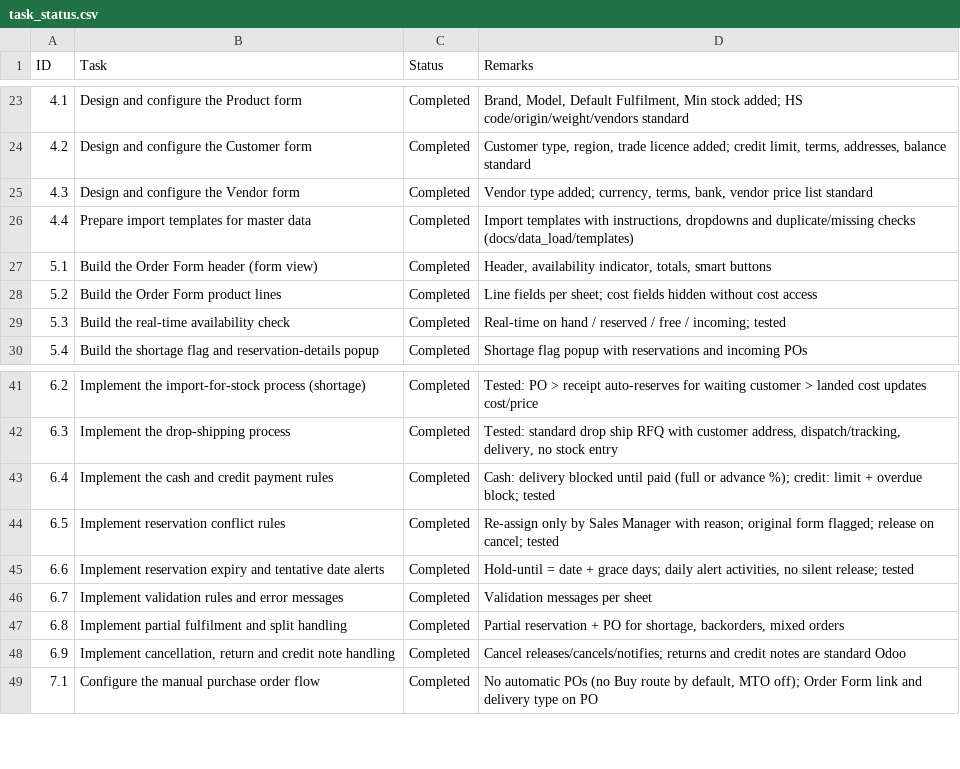
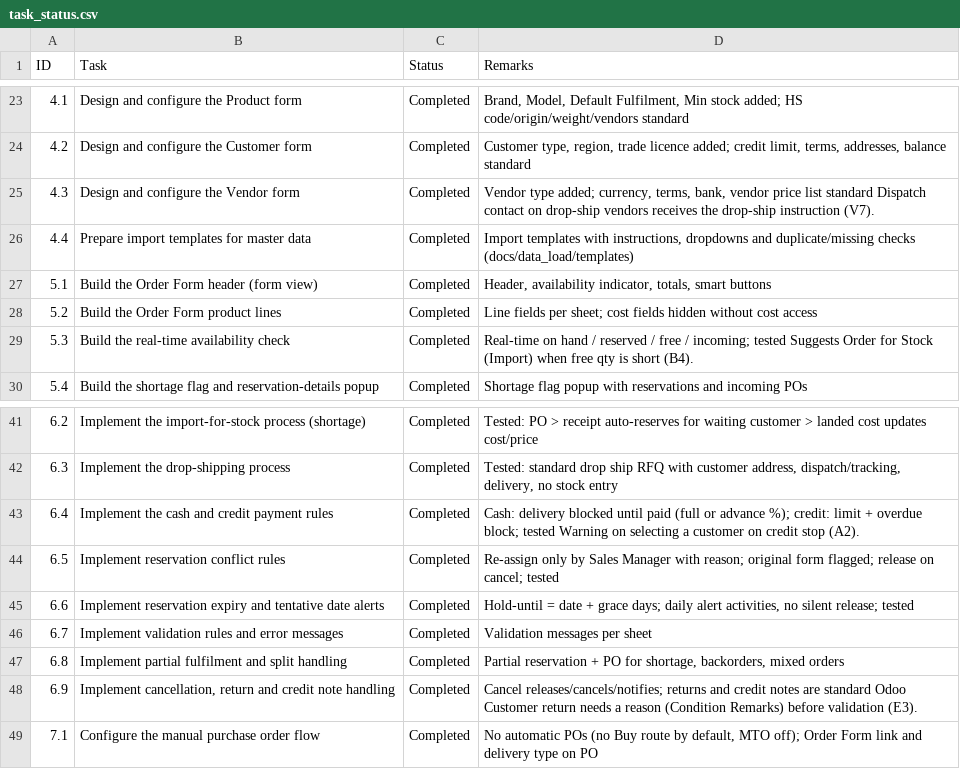
Before and after one commit to samanmeriwan/meriwan, a CSV file: docs/task_status.csv, drawn as a sheet; only a part is shown, gaps mark what is left out.

```diff
--- a/docs/task_status.csv
+++ b/docs/task_status.csv
@@ -24,3 +24,3 @@ ID,Task,Status,Remarks
 4.2,Design and configure the Customer form,Completed,"Customer type, region, trade licence added; credit limit, terms, addresses, balance standard"
-4.3,Design and configure the Vendor form,Completed,"Vendor type added; currency, terms, bank, vendor price list standard"
+4.3,Design and configure the Vendor form,Completed,"Vendor type added; currency, terms, bank, vendor price list standard Dispatch contact on drop-ship vendors receives the drop-ship instruction (V7)."
 4.4,Prepare import templates for master data,Completed,"Import templates with instructions, dropdowns and duplicate/missing checks (docs/data_load/templates)"
@@ -28,3 +28,3 @@ ID,Task,Status,Remarks
 5.2,Build the Order Form product lines,Completed,Line fields per sheet; cost fields hidden without cost access
-5.3,Build the real-time availability check,Completed,Real-time on hand / reserved / free / incoming; tested
+5.3,Build the real-time availability check,Completed,Real-time on hand / reserved / free / incoming; tested Suggests Order for Stock (Import) when free qty is short (B4).
 5.4,Build the shortage flag and reservation-details popup,Completed,Shortage flag popup with reservations and incoming POs
@@ -42,3 +42,3 @@ ID,Task,Status,Remarks
 6.3,Implement the drop-shipping process,Completed,"Tested: standard drop ship RFQ with customer address, dispatch/tracking, delivery, no stock entry"
-6.4,Implement the cash and credit payment rules,Completed,Cash: delivery blocked until paid (full or advance %); credit: limit + overdue block; tested
+6.4,Implement the cash and credit payment rules,Completed,Cash: delivery blocked until paid (full or advance %); credit: limit + overdue block; tested Warning on selecting a customer on credit stop (A2).
 6.5,Implement reservation conflict rules,Completed,Re-assign only by Sales Manager with reason; original form flagged; release on cancel; tested
@@ -47,3 +47,3 @@ ID,Task,Status,Remarks
 6.8,Implement partial fulfilment and split handling,Completed,"Partial reservation + PO for shortage, backorders, mixed orders"
-6.9,"Implement cancellation, return and credit note handling",Completed,Cancel releases/cancels/notifies; returns and credit notes are standard Odoo
+6.9,"Implement cancellation, return and credit note handling",Completed,Cancel releases/cancels/notifies; returns and credit notes are standard Odoo Customer return needs a reason (Condition Remarks) before validation (E3).
 7.1,Configure the manual purchase order flow,Completed,"No automatic POs (no Buy route by default, MTO off); Order Form link and delivery type on PO"
```
Also changed, not shown: 10 other files.
